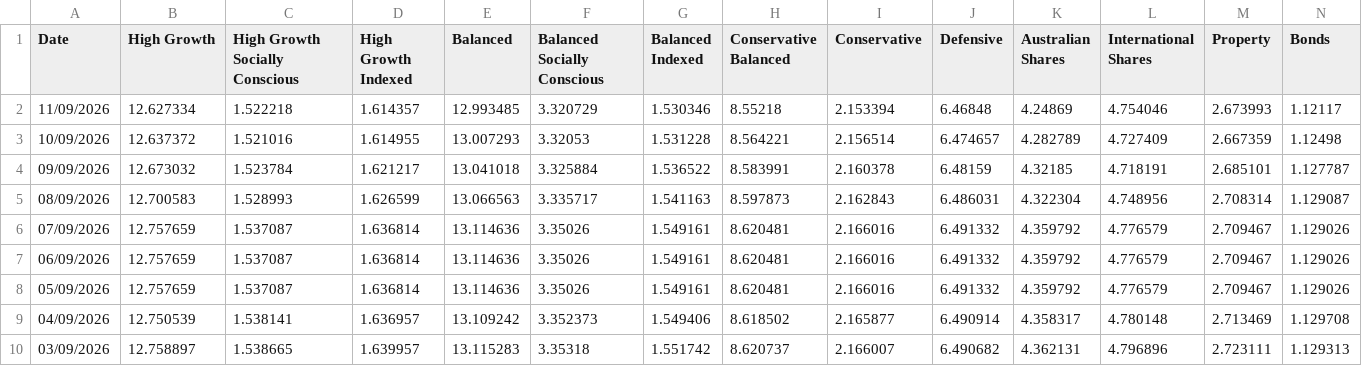
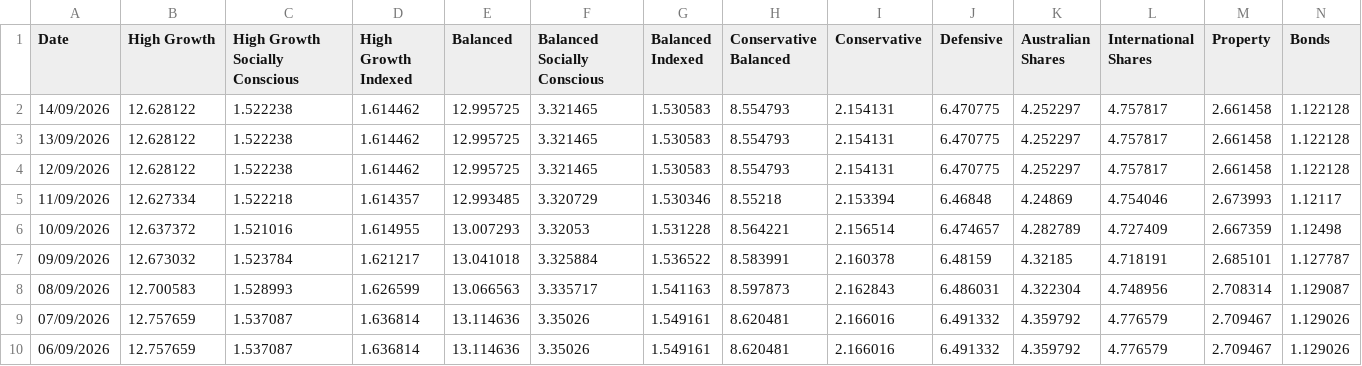
Before and after one commit to x-byrne/Supaware, a CSV file: data.csv, drawn as a sheet; only a part is shown; the shorter side is filled out with more unchanged rows; rows hold the shown columns only; the diff names each change by its address in the sheet, - before the commit and + after, or states it on an @@ line.

```diff
--- a/data.csv
+++ b/data.csv
+row 2: 14/09/2026 | 12.628122 | 1.522238 | 1.614462 | 12.995725 | 3.321465 | 1.530583 | 8.554793 | 2.154131 | 6.470775 | 4.252297 | 4.757817 | 2.661458 | 1.122128
+row 3: 13/09/2026 | 12.628122 | 1.522238 | 1.614462 | 12.995725 | 3.321465 | 1.530583 | 8.554793 | 2.154131 | 6.470775 | 4.252297 | 4.757817 | 2.661458 | 1.122128
+row 4: 12/09/2026 | 12.628122 | 1.522238 | 1.614462 | 12.995725 | 3.321465 | 1.530583 | 8.554793 | 2.154131 | 6.470775 | 4.252297 | 4.757817 | 2.661458 | 1.122128
```
